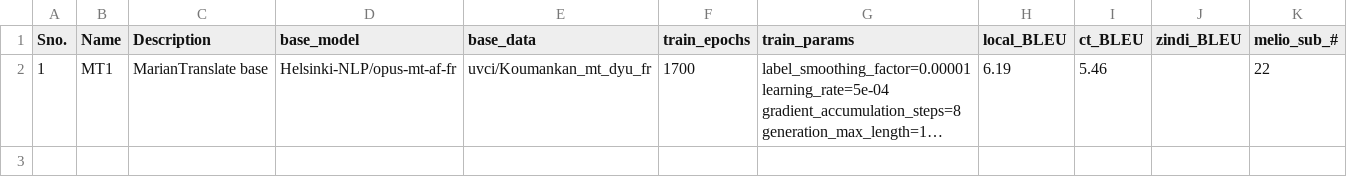
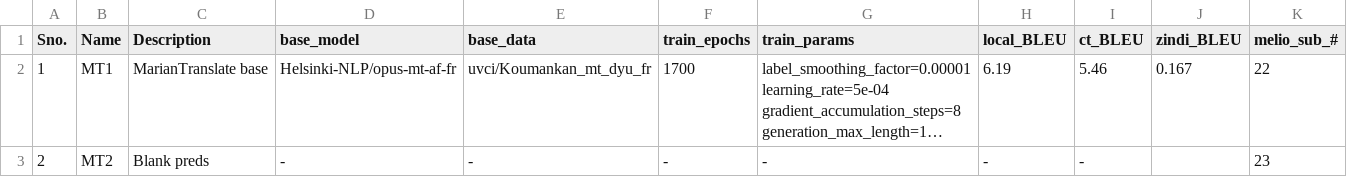
Before and after one commit to Rana-Banerjee/zindi, a CSV file: Experiments.csv, drawn as a sheet; long unchanged cells end in …; the diff names each change by its address in the sheet, - before the commit and + after, or states it on an @@ line.

```diff
--- a/Experiments.csv
+++ b/Experiments.csv
-J2 (zindi_BLEU): (empty)
+J2 (zindi_BLEU): 0.167
+row 3: 2 | MT2 | Blank preds | - | - | - | - | - | - |  | 23
```
Also changed, not shown: 8 other files.
